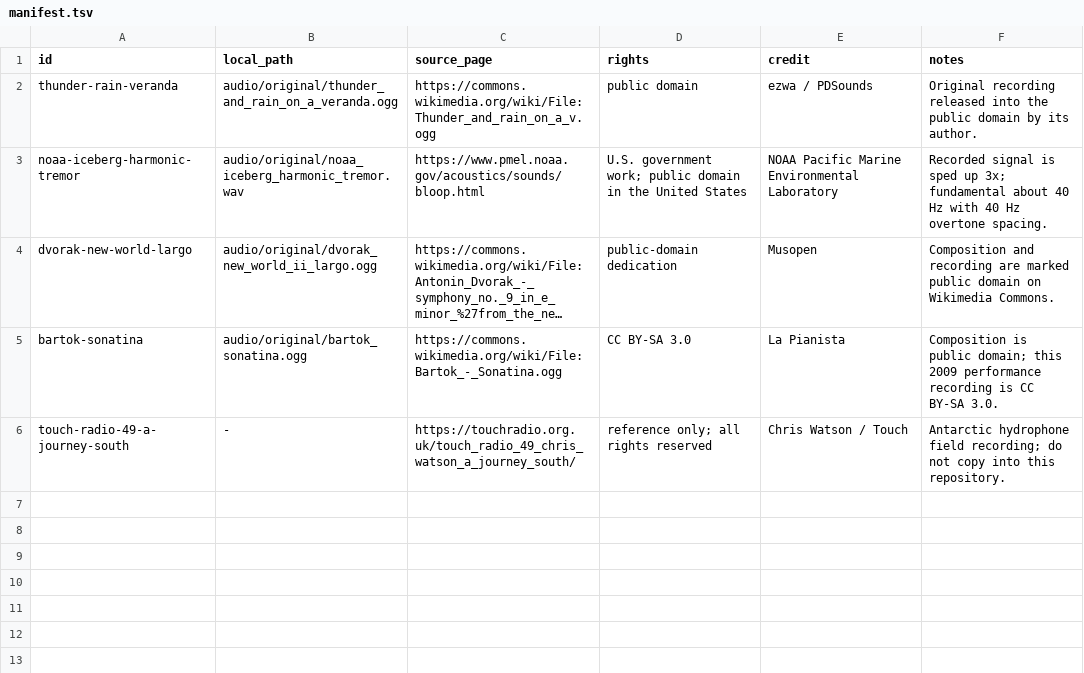
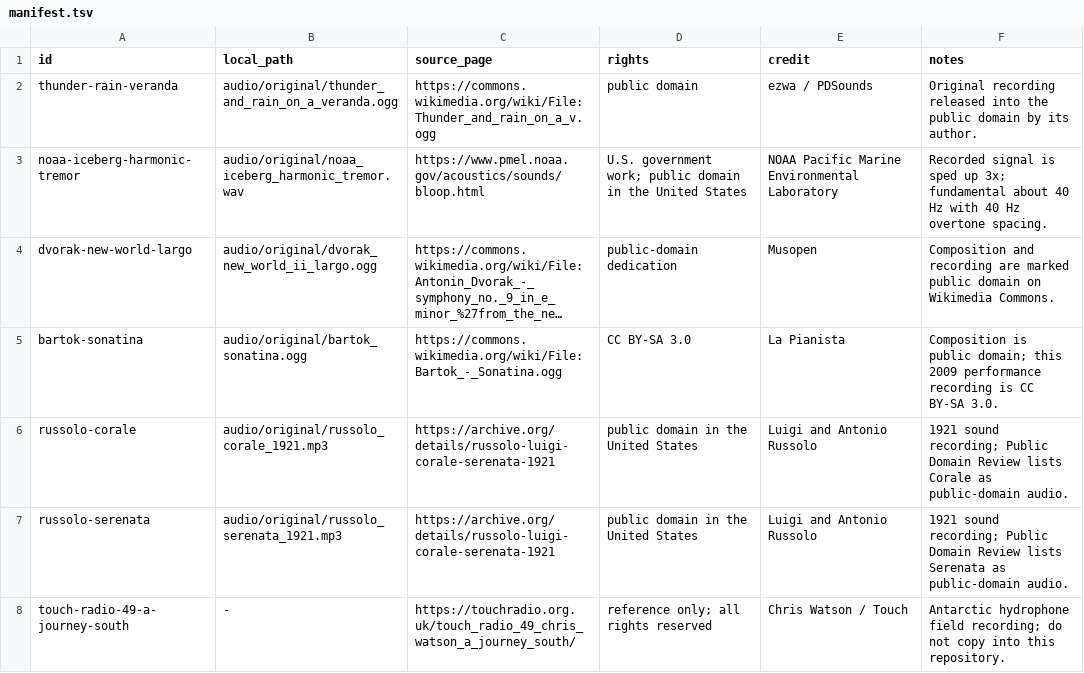
Before and after one commit to dilapidated-shed/sounds, a TSV file: manifest.tsv, drawn as a sheet; long unchanged cells end in …; the diff names each change by its address in the sheet, - before the commit and + after, or states it on an @@ line.

Commit message:
Make sounds the canonical Fourier audio corpus
* Define sounds as canonical audio corpus

* Add Russolo recordings to corpus

* Fetch Russolo public-domain recordings

* Import audio when corpus fetch definitions change

* Document Russolo Corale source

* Document Russolo Serenata source

* Rebase corpus import before pushing

* Import public and freely licensed sound recordings

---------

Co-authored-by: github-actions[bot] <41898282+github-actions[bot]@users.noreply.github.com>

```diff
--- a/manifest.tsv
+++ b/manifest.tsv
+row 6: russolo-corale | audio/original/russolo_corale_1921.mp3 | https://archive.org/details/russolo-luigi-corale-serenata-1921 | public domain in the United States | Luigi and Antonio Russolo | 1921 sound recording; Public Domain Review lists Corale as public-domain audio.
+row 7: russolo-serenata | audio/original/russolo_serenata_1921.mp3 | https://archive.org/details/russolo-luigi-corale-serenata-1921 | public domain in the United States | Luigi and Antonio Russolo | 1921 sound recording; Public Domain Review lists Serenata as public-domain audio.
```
Also changed, not shown: 8 other files.
